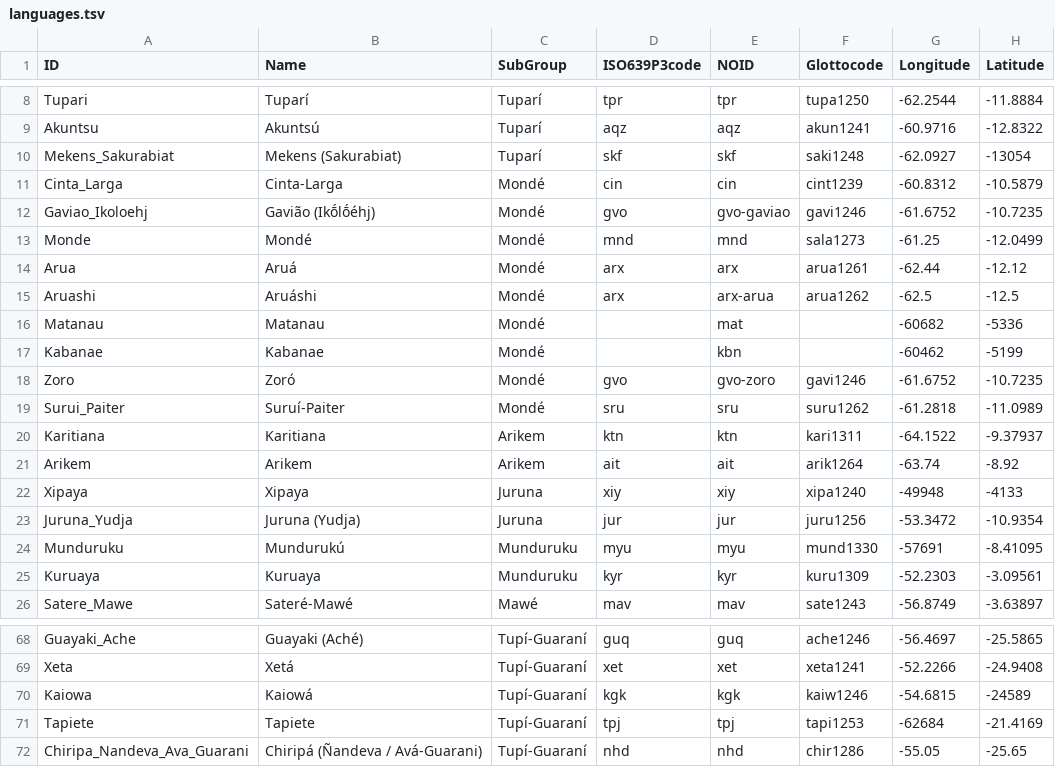
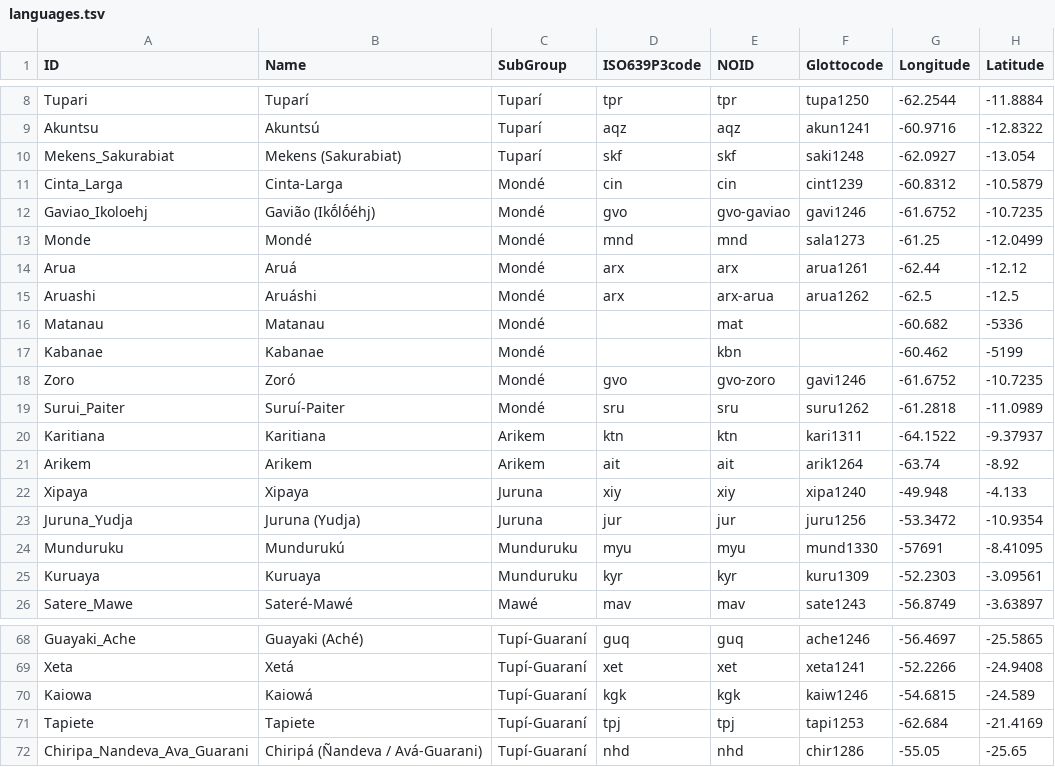
Before and after one commit to tupian-language-resources/tuled, a TSV file: etc/languages.tsv, drawn as a sheet; only a part is shown, gaps mark what is left out.

```diff
--- a/etc/languages.tsv
+++ b/etc/languages.tsv
@@ -9,3 +9,3 @@ Tupari	Tuparí	Tuparí	tpr	tpr	tupa1250	-62.2544	-11.8884
 Akuntsu	Akuntsú	Tuparí	aqz	aqz	akun1241	-60.9716	-12.8322
-Mekens_Sakurabiat	Mekens (Sakurabiat)	Tuparí	skf	skf	saki1248	-62.0927	-13054
+Mekens_Sakurabiat	Mekens (Sakurabiat)	Tuparí	skf	skf	saki1248	-62.0927	-13.054
 Cinta_Larga	Cinta-Larga	Mondé	cin	cin	cint1239	-60.8312	-10.5879
@@ -15,4 +15,4 @@ Arua	Aruá	Mondé	arx	arx	arua1261	-62.44	-12.12
 Aruashi	Aruáshi	Mondé	arx	arx-arua	arua1262	-62.5	-12.5
-Matanau	Matanau	Mondé		mat		-60682	-5336
-Kabanae	Kabanae	Mondé		kbn		-60462	-5199
+Matanau	Matanau	Mondé		mat		-60.682	-5336
+Kabanae	Kabanae	Mondé		kbn		-60.462	-5199
 Zoro	Zoró	Mondé	gvo	gvo-zoro	gavi1246	-61.6752	-10.7235
@@ -21,3 +21,3 @@ Karitiana	Karitiana	Arikem	ktn	ktn	kari1311	-64.1522	-9.37937
 Arikem	Arikem	Arikem	ait	ait	arik1264	-63.74	-8.92
-Xipaya	Xipaya	Juruna	xiy	xiy	xipa1240	-49948	-4133
+Xipaya	Xipaya	Juruna	xiy	xiy	xipa1240	-49.948	-4.133
 Juruna_Yudja	Juruna (Yudja)	Juruna	jur	jur	juru1256	-53.3472	-10.9354
@@ -69,4 +69,4 @@ Guayaki_Ache	Guayaki (Aché)	Tupí-Guaraní	guq	guq	ache1246	-56.4697	-25.5865
 Xeta	Xetá	Tupí-Guaraní	xet	xet	xeta1241	-52.2266	-24.9408
-Kaiowa	Kaiowá	Tupí-Guaraní	kgk	kgk	kaiw1246	-54.6815	-24589
-Tapiete	Tapiete	Tupí-Guaraní	tpj	tpj	tapi1253	-62684	-21.4169
+Kaiowa	Kaiowá	Tupí-Guaraní	kgk	kgk	kaiw1246	-54.6815	-24.589
+Tapiete	Tapiete	Tupí-Guaraní	tpj	tpj	tapi1253	-62.684	-21.4169
 Chiripa_Nandeva_Ava_Guarani	Chiripá (Ñandeva / Avá-Guarani)	Tupí-Guaraní	nhd	nhd	chir1286	-55.05	-25.65
```
Also changed, not shown: cldf/languages.csv, cldf/parameters.csv, 12 other files.
